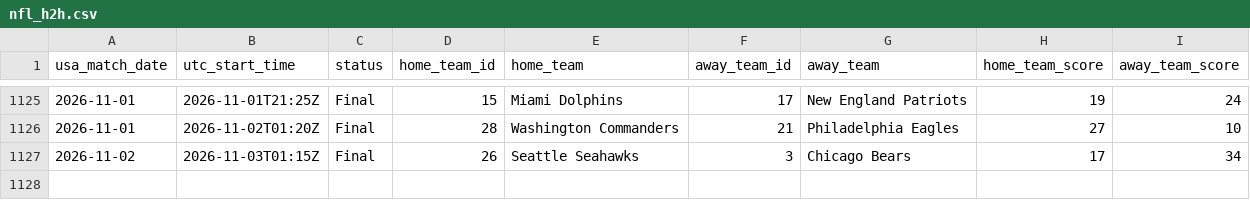
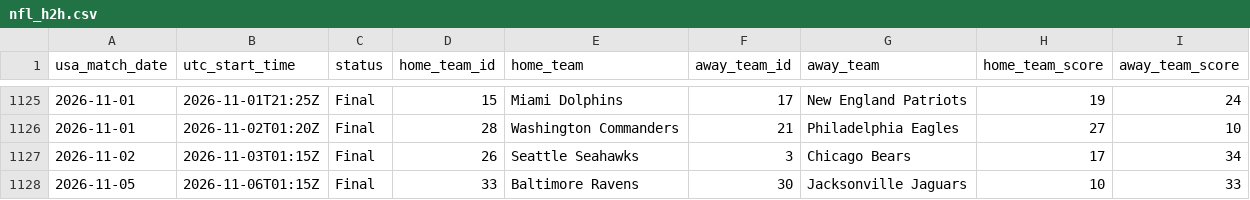
Before and after one commit to danielcappello/splitVault, a CSV file: nfl_h2h.csv, drawn as a sheet; only a part is shown, gaps mark what is left out; the diff names each change by its address in the sheet, - before the commit and + after, or states it on an @@ line.

```diff
--- a/nfl_h2h.csv
+++ b/nfl_h2h.csv
+row 1128: 2026-11-05 | 2026-11-06T01:15Z | Final | 33 | Baltimore Ravens | 30 | Jacksonville Jaguars | 10 | 33
```
Also changed, not shown: nfl_splits.csv.
